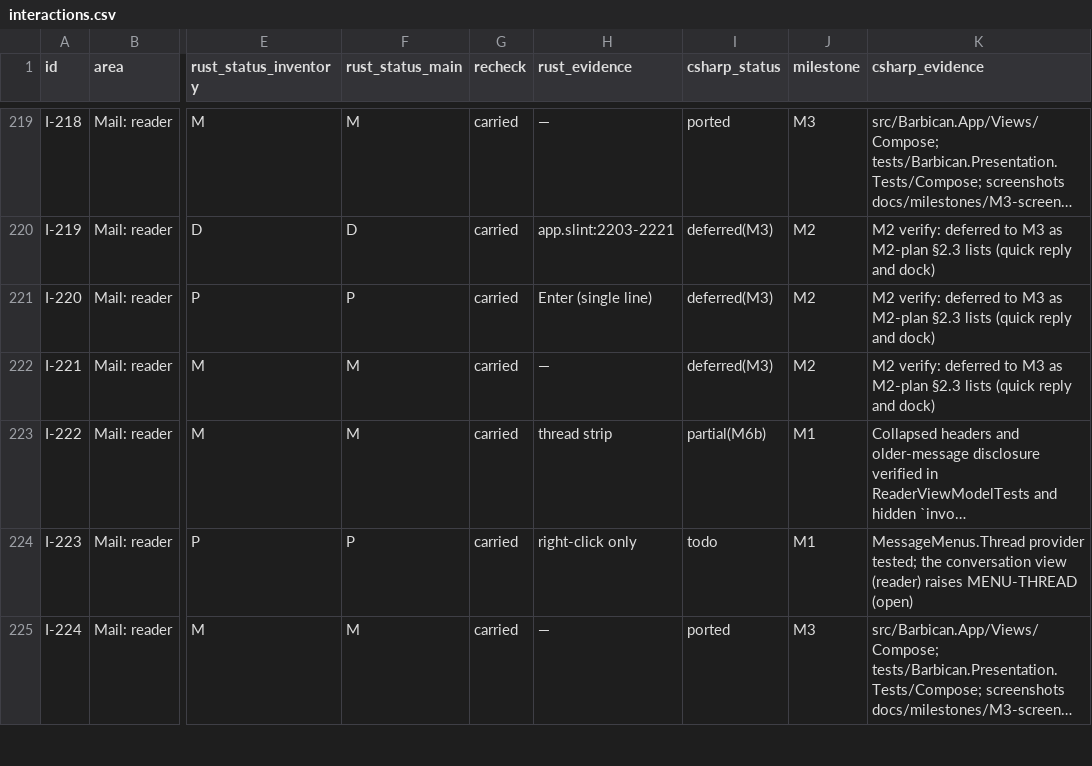
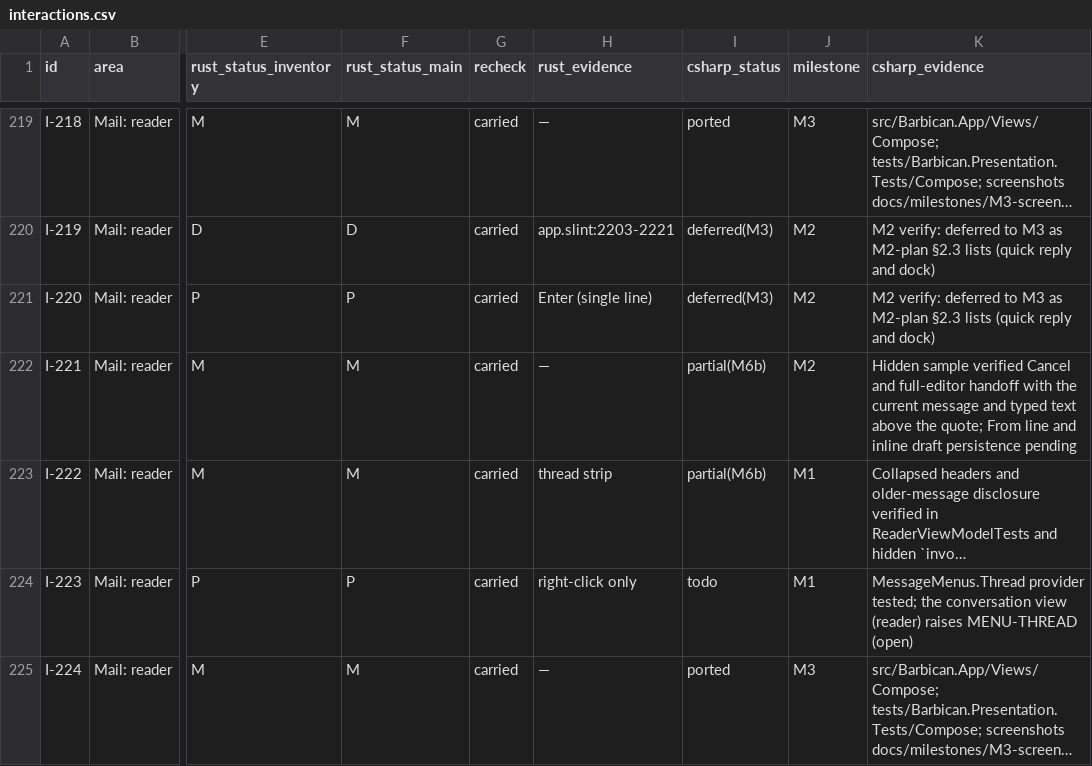
Before and after one commit to Kaan88/barbican, a CSV file: spec/interactions.csv, drawn as a sheet; only a part is shown, gaps mark what is left out; long unchanged cells end in …; the diff names each change by its address in the sheet, - before the commit and + after, or states it on an @@ line.

Commit message:
Open the docked editor from the Bulwark quick reply bar

```diff
--- a/spec/interactions.csv
+++ b/spec/interactions.csv
-I222 (csharp_status): deferred(M3)
+I222 (csharp_status): partial(M6b)
-K222 (csharp_evidence): M2 verify: deferred to M3 as M2-plan §2.3 lists (quick reply and dock)
+K222 (csharp_evidence): Hidden sample verified Cancel and full-editor handoff with the current message and typed text above the quote; From line and inline draft persistence pending
```
Also changed, not shown: 8 other files.
